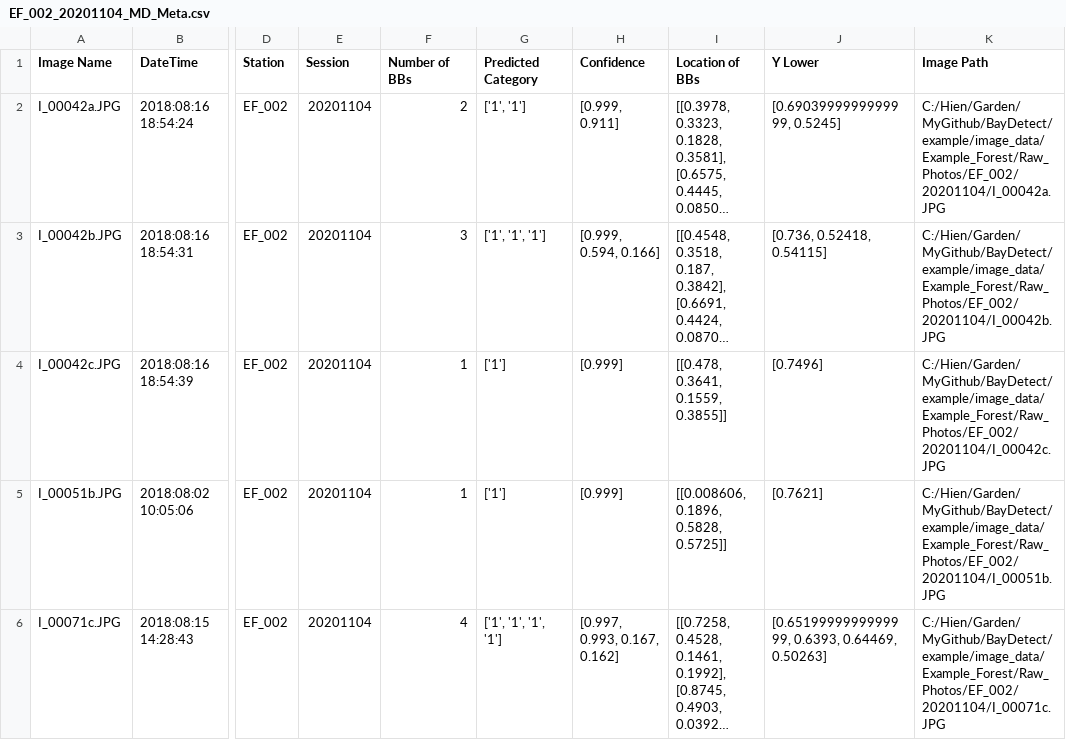
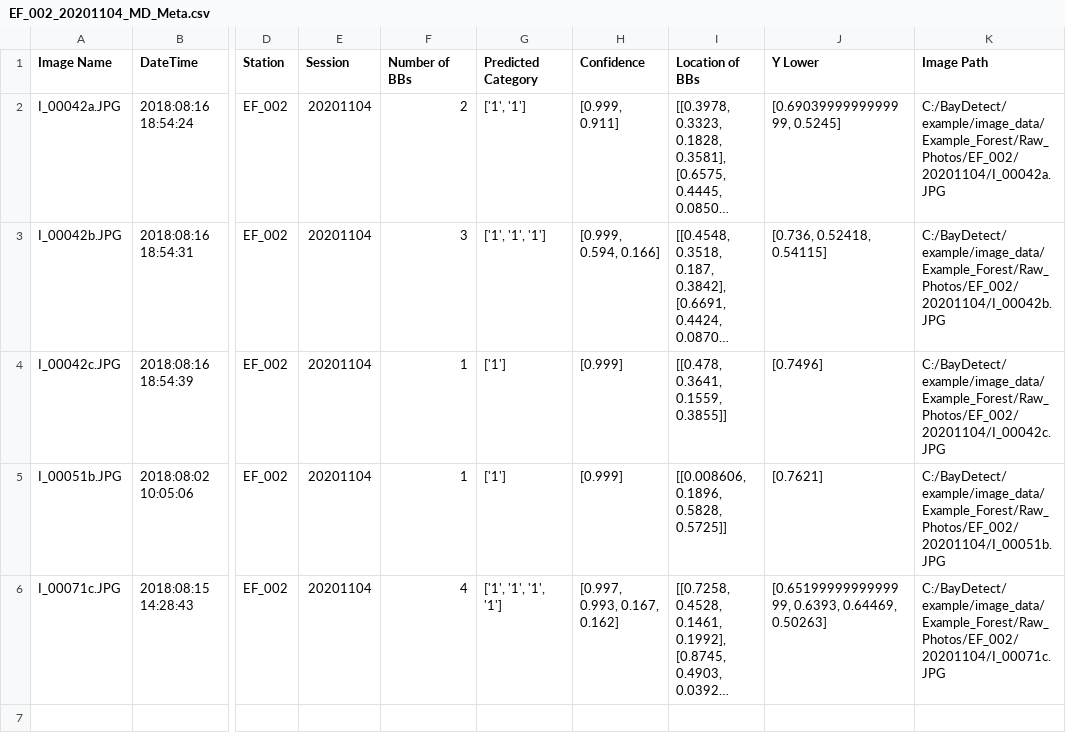
Before and after one commit to enguy-hub/BayDetect, a CSV file: example/metadata/Example_Forest/EF_CSV/EF_002_20201104_MD_Meta.csv, drawn as a sheet; only a part is shown, gaps mark what is left out; long unchanged cells end in …; the diff names each change by its address in the sheet, - before the commit and + after, or states it on an @@ line.

```diff
--- a/example/metadata/Example_Forest/EF_CSV/EF_002_20201104_MD_Meta.csv
+++ b/example/metadata/Example_Forest/EF_CSV/EF_002_20201104_MD_Meta.csv
-K2 (Image Path): C:/Hien/Garden/MyGithub/BayDetect/example/image_data/Example_Forest/Raw_Photos/EF_002/20201104/I_00042a.JPG
+K2 (Image Path): C:/BayDetect/example/image_data/Example_Forest/Raw_Photos/EF_002/20201104/I_00042a.JPG
-K3 (Image Path): C:/Hien/Garden/MyGithub/BayDetect/example/image_data/Example_Forest/Raw_Photos/EF_002/20201104/I_00042b.JPG
+K3 (Image Path): C:/BayDetect/example/image_data/Example_Forest/Raw_Photos/EF_002/20201104/I_00042b.JPG
-K4 (Image Path): C:/Hien/Garden/MyGithub/BayDetect/example/image_data/Example_Forest/Raw_Photos/EF_002/20201104/I_00042c.JPG
+K4 (Image Path): C:/BayDetect/example/image_data/Example_Forest/Raw_Photos/EF_002/20201104/I_00042c.JPG
-K5 (Image Path): C:/Hien/Garden/MyGithub/BayDetect/example/image_data/Example_Forest/Raw_Photos/EF_002/20201104/I_00051b.JPG
+K5 (Image Path): C:/BayDetect/example/image_data/Example_Forest/Raw_Photos/EF_002/20201104/I_00051b.JPG
-K6 (Image Path): C:/Hien/Garden/MyGithub/BayDetect/example/image_data/Example_Forest/Raw_Photos/EF_002/20201104/I_00071c.JPG
+K6 (Image Path): C:/BayDetect/example/image_data/Example_Forest/Raw_Photos/EF_002/20201104/I_00071c.JPG
```
Also changed, not shown: example/metadata/Example_Forest/EF_CSV/EF_001_20201104_MD_Meta.csv, example/metadata/Example_Forest/EF_CSV/EF_003_20201104_MD_Meta.csv, 50 other files.
